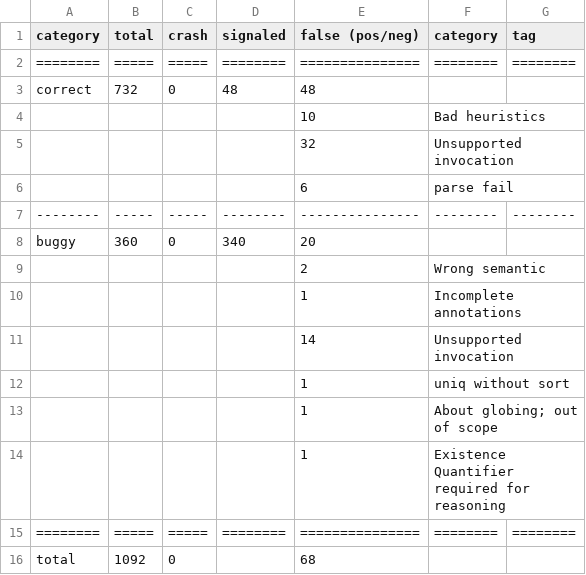
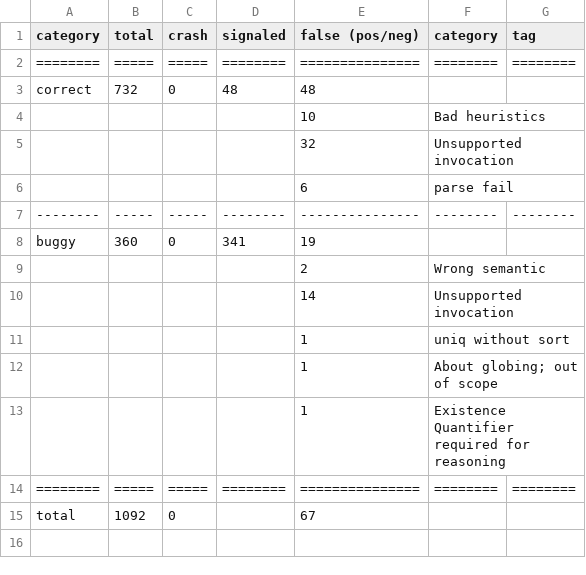
Before and after one commit to atlas-brown/rt, a CSV file: evaluation_results/ann:y_heuristic:y_fst:y/summary.csv, drawn as a sheet.

```diff
--- a/evaluation_results/ann:y_heuristic:y_fst:y/summary.csv
+++ b/evaluation_results/ann:y_heuristic:y_fst:y/summary.csv
@@ -7,5 +7,4 @@ correct,732,0,48,48,,
 --------,-----,-----,--------,---------------,--------,--------
-buggy,360,0,340,20,,
+buggy,360,0,341,19,,
  , , , ,2,Wrong semantic,
- , , , ,1,Incomplete annotations,
  , , , ,14,Unsupported invocation,
@@ -15,2 +14,2 @@ buggy,360,0,340,20,,
 ========,=====,=====,========,===============,========,========
-total,1092,0, ,68,,
+total,1092,0, ,67,,
```
Also changed, not shown: evaluation_results/ann:n_heuristic:y_fst:n/length_time_pairs.csv, evaluation_results/ann:n_heuristic:y_fst:n/length_time_pairs_with_content.csv, 28 other files.
